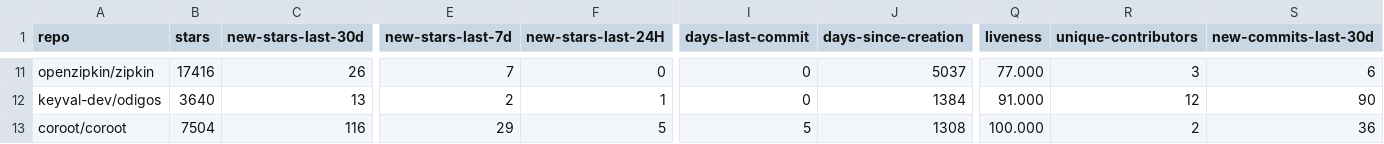
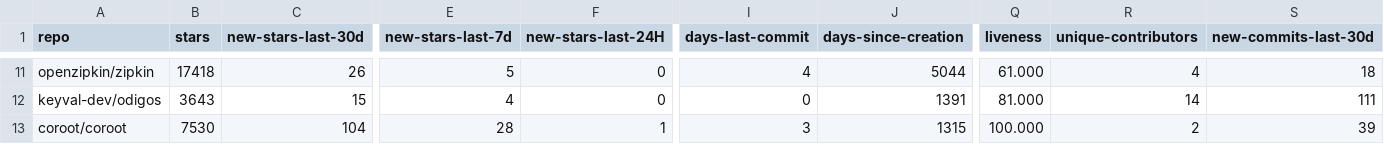
Before and after one commit to emanuelef/observability-tools-github-stats, a CSV file: analysis-latest.csv, drawn as a sheet; only a part is shown, gaps mark what is left out; the diff covers the shown part only; the diff names each change by its address in the sheet, - before the commit and + after, or states it on an @@ line.

```diff
--- a/analysis-latest.csv
+++ b/analysis-latest.csv
-B11 (stars): 17416
+B11 (stars): 17418
-E11 (new-stars-last-7d): 7
+E11 (new-stars-last-7d): 5
-I11 (days-last-commit): 0
+I11 (days-last-commit): 4
-J11 (days-since-creation): 5037
+J11 (days-since-creation): 5044
-Q11 (liveness): 77.000
+Q11 (liveness): 61.000
-R11 (unique-contributors): 3
+R11 (unique-contributors): 4
-S11 (new-commits-last-30d): 6
+S11 (new-commits-last-30d): 18
-B12 (stars): 3640
+B12 (stars): 3643
-C12 (new-stars-last-30d): 13
+C12 (new-stars-last-30d): 15
-E12 (new-stars-last-7d): 2
+E12 (new-stars-last-7d): 4
-F12 (new-stars-last-24H): 1
+F12 (new-stars-last-24H): 0
-J12 (days-since-creation): 1384
+J12 (days-since-creation): 1391
-Q12 (liveness): 91.000
+Q12 (liveness): 81.000
-R12 (unique-contributors): 12
+R12 (unique-contributors): 14
-S12 (new-commits-last-30d): 90
+S12 (new-commits-last-30d): 111
-B13 (stars): 7504
+B13 (stars): 7530
-C13 (new-stars-last-30d): 116
+C13 (new-stars-last-30d): 104
-E13 (new-stars-last-7d): 29
+E13 (new-stars-last-7d): 28
-F13 (new-stars-last-24H): 5
+F13 (new-stars-last-24H): 1
-I13 (days-last-commit): 5
+I13 (days-last-commit): 3
-J13 (days-since-creation): 1308
+J13 (days-since-creation): 1315
-S13 (new-commits-last-30d): 36
+S13 (new-commits-last-30d): 39
```
Also changed, not shown: 99 edited cells elsewhere in this file, 3 other files.
